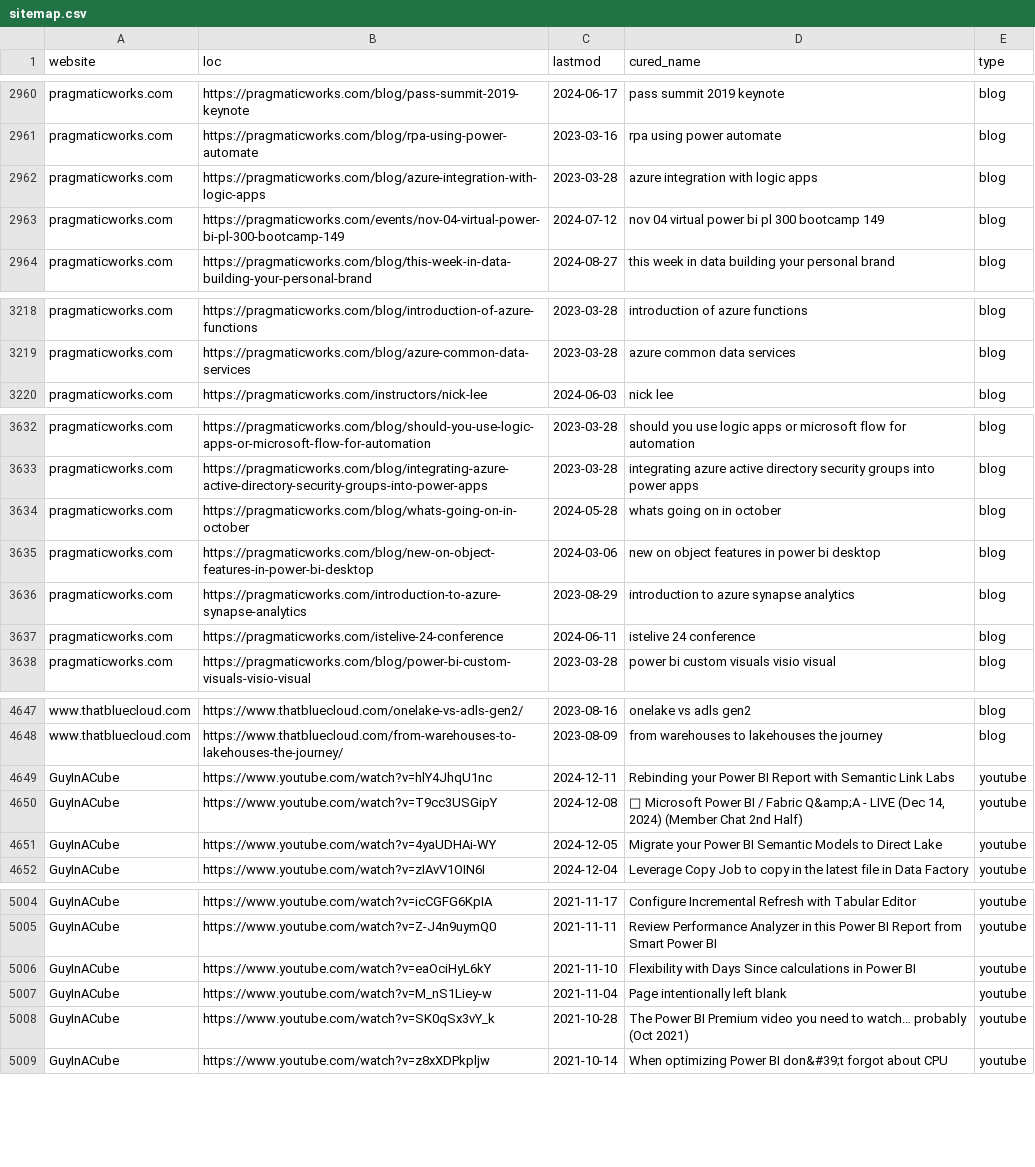
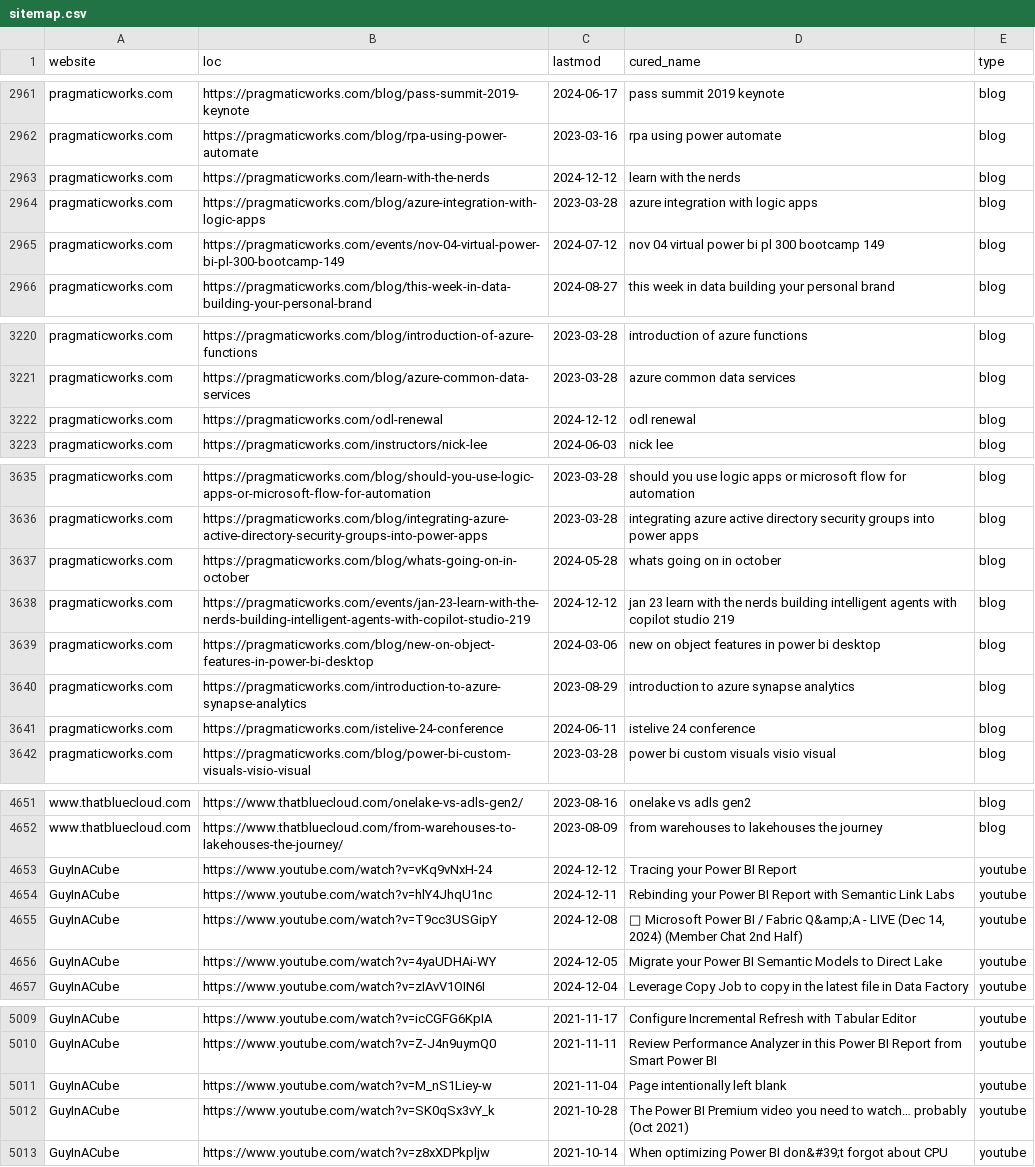
Before and after one commit to julian-passebecq/newsai_blue_scripts, a CSV file: newsai_script-main/data/sitemap.csv, drawn as a sheet; only a part is shown, gaps mark what is left out; removed rows and columns are numbered as before the commit, all else as after; the diff covers the shown part only; the diff names each change by its address in the sheet, - before the commit and + after, or states it on an @@ line.

```diff
--- a/newsai_script-main/data/sitemap.csv
+++ b/newsai_script-main/data/sitemap.csv
+row 2963: pragmaticworks.com | https://pragmaticworks.com/learn-with-the-nerds | 2024-12-12 | learn with the nerds | blog
+row 3222: pragmaticworks.com | https://pragmaticworks.com/odl-renewal | 2024-12-12 | odl renewal | blog
+row 3638: pragmaticworks.com | https://pragmaticworks.com/events/jan-23-learn-with-the-nerds-building-intelligent-agents-with-copilot-studio-219 | 2024-12-12 | jan 23 learn with the nerds building intelligent agents with copilot studio 219 | blog
+row 4653: GuyInACube | https://www.youtube.com/watch?v=vKq9vNxH-24 | 2024-12-12 | Tracing your Power BI Report | youtube
-row 5006: GuyInACube | https://www.youtube.com/watch?v=eaOciHyL6kY | 2021-11-10 | Flexibility with Days Since calculations in Power BI | youtube
```
Also changed, not shown: 6 added rows, 15 removed rows, 32 moved rows and 24 edited cells elsewhere in this file.
